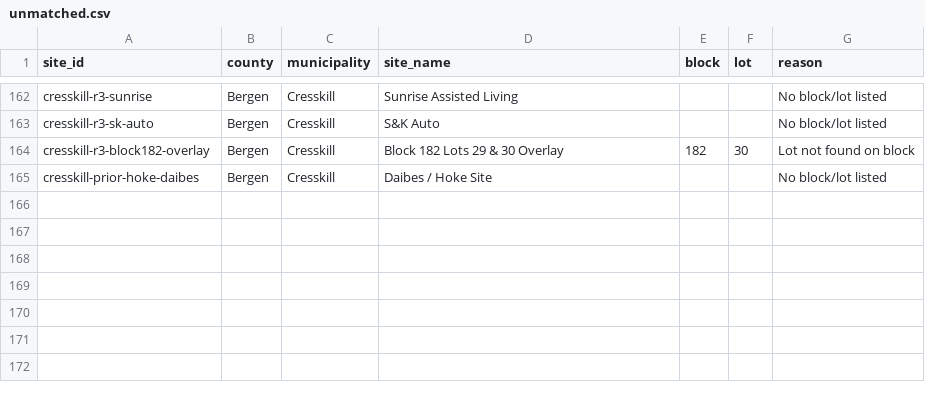
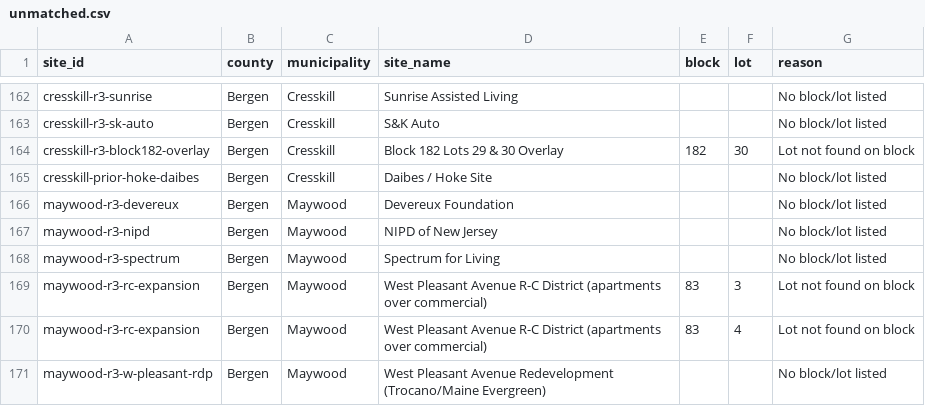
Before and after one commit to nickrogers280-coder/nj-round4-map, a CSV file: docs/data/unmatched.csv, drawn as a sheet; only a part is shown, gaps mark what is left out; the diff names each change by its address in the sheet, - before the commit and + after, or states it on an @@ line.

```diff
--- a/docs/data/unmatched.csv
+++ b/docs/data/unmatched.csv
+row 166: maywood-r3-devereux | Bergen | Maywood | Devereux Foundation |  |  | No block/lot listed
+row 167: maywood-r3-nipd | Bergen | Maywood | NIPD of New Jersey |  |  | No block/lot listed
+row 168: maywood-r3-spectrum | Bergen | Maywood | Spectrum for Living |  |  | No block/lot listed
+row 169: maywood-r3-rc-expansion | Bergen | Maywood | West Pleasant Avenue R-C District (apartments over commercial) | 83 | 3 | Lot not found on block
+row 170: maywood-r3-rc-expansion | Bergen | Maywood | West Pleasant Avenue R-C District (apartments over commercial) | 83 | 4 | Lot not found on block
+row 171: maywood-r3-w-pleasant-rdp | Bergen | Maywood | West Pleasant Avenue Redevelopment (Trocano/Maine Evergreen) |  |  | No block/lot listed
```
Also changed, not shown: 2 other files.
